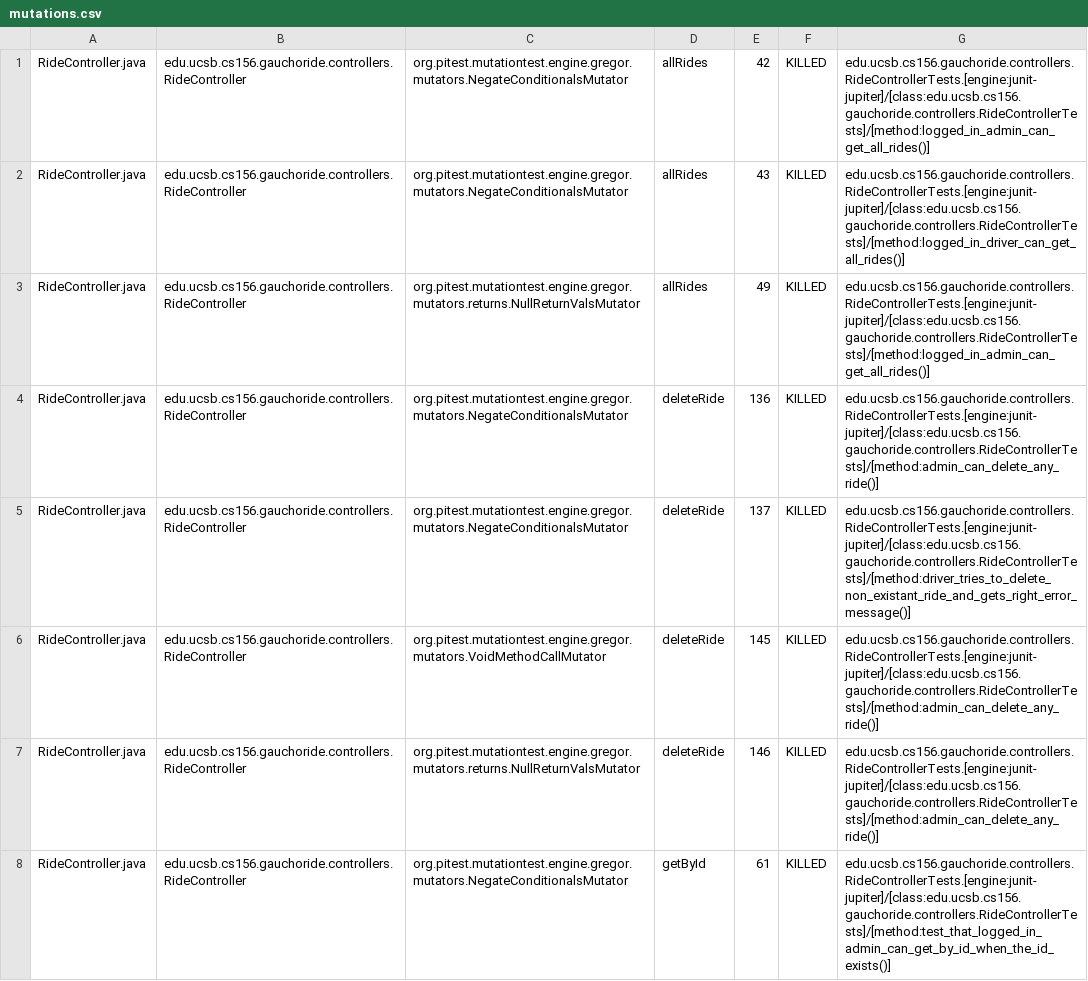
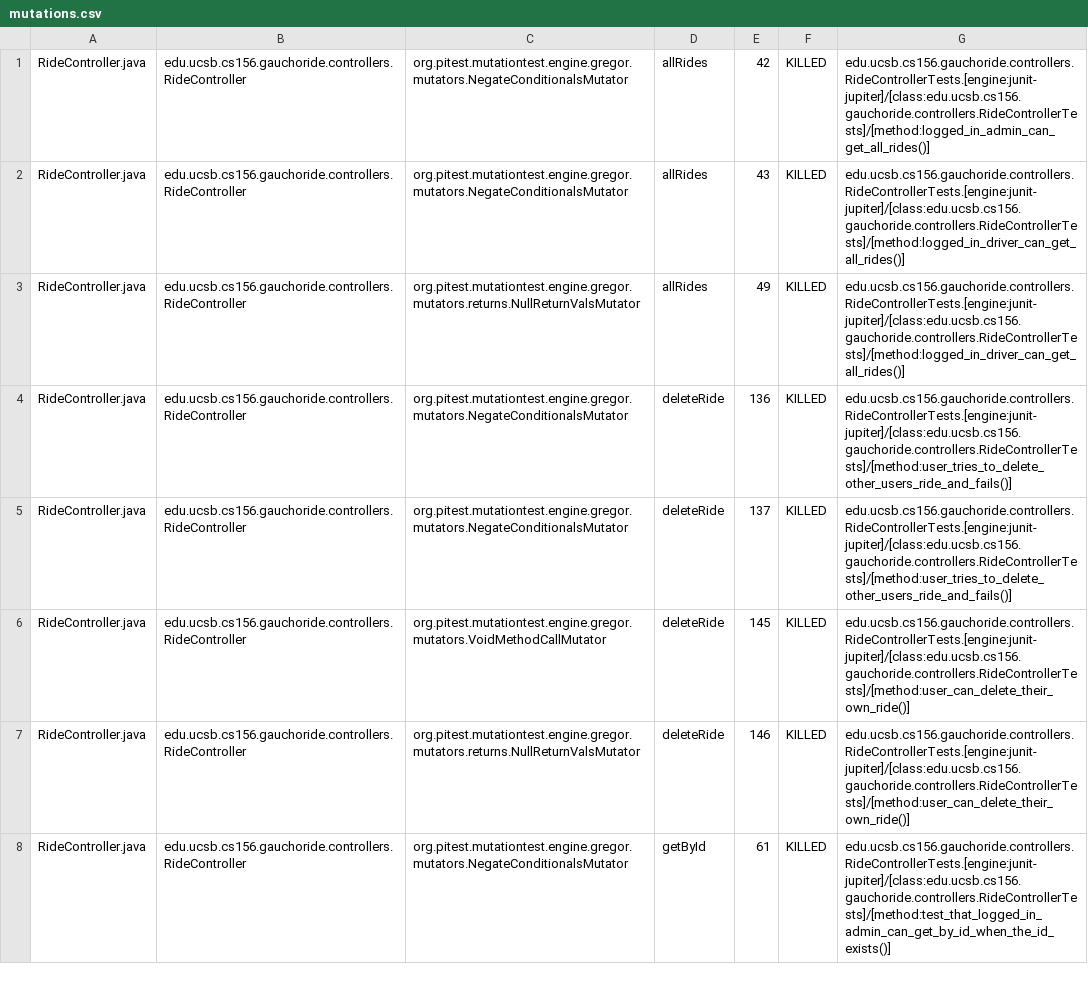
Before and after one commit to ucsb-cs156/proj-gauchoride, a CSV file: prs/82/pitest/mutations.csv, drawn as a sheet; only a part is shown; the diff covers the shown part only.

Commit message:
Deploying to gh-pages from @ ucsb-cs156/proj-gauchoride@c5827e2923e942151b4ccad76155d0d7f9def89d 🚀

```diff
--- a/prs/82/pitest/mutations.csv
+++ b/prs/82/pitest/mutations.csv
@@ -2,7 +2,7 @@ RideController.java,edu.ucsb.cs156.gauchoride.controllers.RideController,org.pit
 RideController.java,edu.ucsb.cs156.gauchoride.controllers.RideController,org.pitest.mutationtest.engine.gregor.mutators.NegateConditionalsMutator,allRides,43,KILLED,edu.ucsb.cs156.gauchoride.controllers.RideControllerTests.[engine:junit-jupiter]/[class:edu.ucsb.cs156.gauchoride.controllers.RideControllerTests]/[method:logged_in_driver_can_get_all_rides()]
-RideController.java,edu.ucsb.cs156.gauchoride.controllers.RideController,org.pitest.mutationtest.engine.gregor.mutators.returns.NullReturnValsMutator,allRides,49,KILLED,edu.ucsb.cs156.gauchoride.controllers.RideControllerTests.[engine:junit-jupiter]/[class:edu.ucsb.cs156.gauchoride.controllers.RideControllerTests]/[method:logged_in_admin_can_get_all_rides()]
-RideController.java,edu.ucsb.cs156.gauchoride.controllers.RideController,org.pitest.mutationtest.engine.gregor.mutators.NegateConditionalsMutator,deleteRide,136,KILLED,edu.ucsb.cs156.gauchoride.controllers.RideControllerTests.[engine:junit-jupiter]/[class:edu.ucsb.cs156.gauchoride.controllers.RideControllerTests]/[method:admin_can_delete_any_ride()]
-RideController.java,edu.ucsb.cs156.gauchoride.controllers.RideController,org.pitest.mutationtest.engine.gregor.mutators.NegateConditionalsMutator,deleteRide,137,KILLED,edu.ucsb.cs156.gauchoride.controllers.RideControllerTests.[engine:junit-jupiter]/[class:edu.ucsb.cs156.gauchoride.controllers.RideControllerTests]/[method:driver_tries_to_delete_non_existant_ride_and_gets_right_error_message()]
-RideController.java,edu.ucsb.cs156.gauchoride.controllers.RideController,org.pitest.mutationtest.engine.gregor.mutators.VoidMethodCallMutator,deleteRide,145,KILLED,edu.ucsb.cs156.gauchoride.controllers.RideControllerTests.[engine:junit-jupiter]/[class:edu.ucsb.cs156.gauchoride.controllers.RideControllerTests]/[method:admin_can_delete_any_ride()]
-RideController.java,edu.ucsb.cs156.gauchoride.controllers.RideController,org.pitest.mutationtest.engine.gregor.mutators.returns.NullReturnValsMutator,deleteRide,146,KILLED,edu.ucsb.cs156.gauchoride.controllers.RideControllerTests.[engine:junit-jupiter]/[class:edu.ucsb.cs156.gauchoride.controllers.RideControllerTests]/[method:admin_can_delete_any_ride()]
+RideController.java,edu.ucsb.cs156.gauchoride.controllers.RideController,org.pitest.mutationtest.engine.gregor.mutators.returns.NullReturnValsMutator,allRides,49,KILLED,edu.ucsb.cs156.gauchoride.controllers.RideControllerTests.[engine:junit-jupiter]/[class:edu.ucsb.cs156.gauchoride.controllers.RideControllerTests]/[method:logged_in_driver_can_get_all_rides()]
+RideController.java,edu.ucsb.cs156.gauchoride.controllers.RideController,org.pitest.mutationtest.engine.gregor.mutators.NegateConditionalsMutator,deleteRide,136,KILLED,edu.ucsb.cs156.gauchoride.controllers.RideControllerTests.[engine:junit-jupiter]/[class:edu.ucsb.cs156.gauchoride.controllers.RideControllerTests]/[method:user_tries_to_delete_other_users_ride_and_fails()]
+RideController.java,edu.ucsb.cs156.gauchoride.controllers.RideController,org.pitest.mutationtest.engine.gregor.mutators.NegateConditionalsMutator,deleteRide,137,KILLED,edu.ucsb.cs156.gauchoride.controllers.RideControllerTests.[engine:junit-jupiter]/[class:edu.ucsb.cs156.gauchoride.controllers.RideControllerTests]/[method:user_tries_to_delete_other_users_ride_and_fails()]
+RideController.java,edu.ucsb.cs156.gauchoride.controllers.RideController,org.pitest.mutationtest.engine.gregor.mutators.VoidMethodCallMutator,deleteRide,145,KILLED,edu.ucsb.cs156.gauchoride.controllers.RideControllerTests.[engine:junit-jupiter]/[class:edu.ucsb.cs156.gauchoride.controllers.RideControllerTests]/[method:user_can_delete_their_own_ride()]
+RideController.java,edu.ucsb.cs156.gauchoride.controllers.RideController,org.pitest.mutationtest.engine.gregor.mutators.returns.NullReturnValsMutator,deleteRide,146,KILLED,edu.ucsb.cs156.gauchoride.controllers.RideControllerTests.[engine:junit-jupiter]/[class:edu.ucsb.cs156.gauchoride.controllers.RideControllerTests]/[method:user_can_delete_their_own_ride()]
 RideController.java,edu.ucsb.cs156.gauchoride.controllers.RideController,org.pitest.mutationtest.engine.gregor.mutators.NegateConditionalsMutator,getById,61,KILLED,edu.ucsb.cs156.gauchoride.controllers.RideControllerTests.[engine:junit-jupiter]/[class:edu.ucsb.cs156.gauchoride.controllers.RideControllerTests]/[method:test_that_logged_in_admin_can_get_by_id_when_the_id_exists()]
```
Also changed, not shown: 23 edited cells elsewhere in this file, 15 other files.
